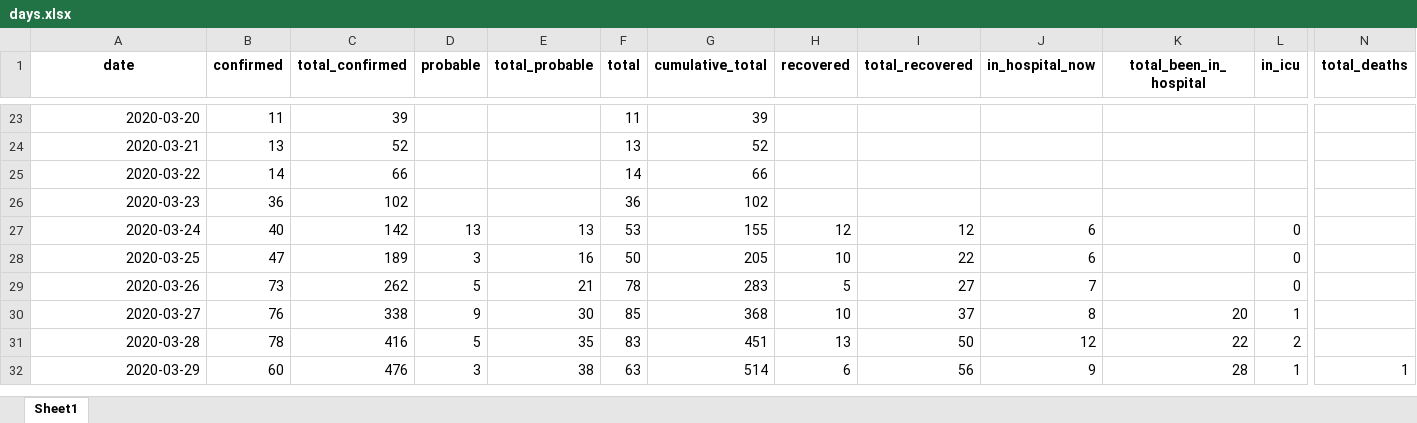
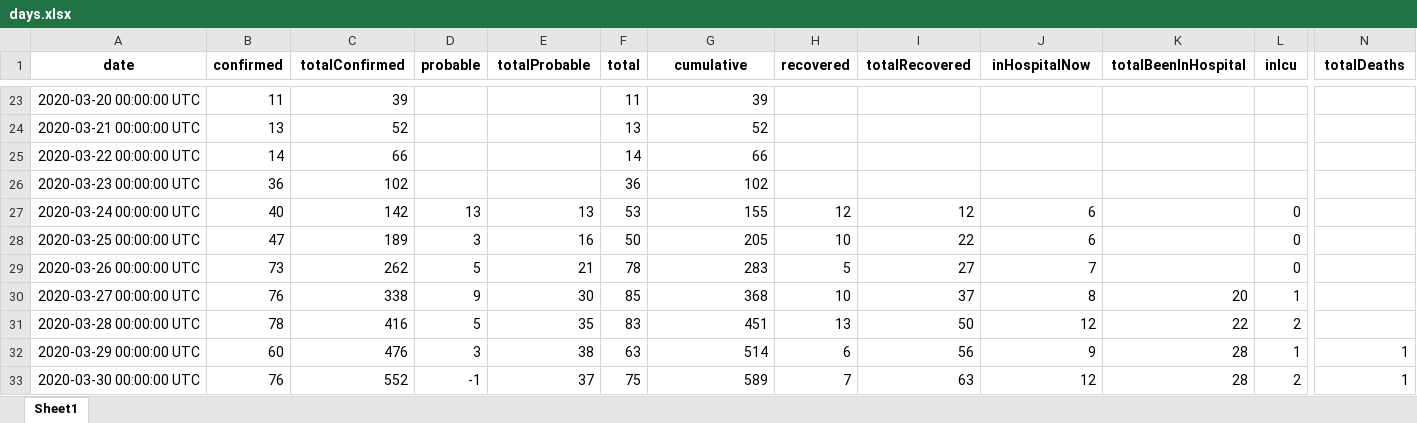
Before and after one commit to nzherald/nz-covid19-data, an Excel workbook: data/days.xlsx, sheet Sheet1, drawn as a sheet; only a part is shown, gaps mark what is left out; values as stored, in another font and other column widths than the file's, no borders; rows hold the shown columns only; the diff covers the shown part only; the diff names each change by its address in the sheet, - before the commit and + after, or states it on an @@ line.

```diff
--- a/data/days.xlsx (sheet Sheet1)
+++ b/data/days.xlsx (sheet Sheet1)
-C1: total_confirmed
+C1: totalConfirmed
-E1: total_probable
+E1: totalProbable
-G1: cumulative_total
+G1: cumulative
-I1: total_recovered
+I1: totalRecovered
-J1: in_hospital_now
+J1: inHospitalNow
-K1: total_been_in_hospital
+K1: totalBeenInHospital
-L1: in_icu
+L1: inIcu
-N1: total_deaths
+N1: totalDeaths
-A23 (date): 2020-03-20
+A23 (date): 2020-03-20 00:00:00 UTC
-A24 (date): 2020-03-21
+A24 (date): 2020-03-21 00:00:00 UTC
-A25 (date): 2020-03-22
+A25 (date): 2020-03-22 00:00:00 UTC
-A26 (date): 2020-03-23
+A26 (date): 2020-03-23 00:00:00 UTC
-A27 (date): 2020-03-24
+A27 (date): 2020-03-24 00:00:00 UTC
-A28 (date): 2020-03-25
+A28 (date): 2020-03-25 00:00:00 UTC
-A29 (date): 2020-03-26
+A29 (date): 2020-03-26 00:00:00 UTC
-A30 (date): 2020-03-27
+A30 (date): 2020-03-27 00:00:00 UTC
-A31 (date): 2020-03-28
+A31 (date): 2020-03-28 00:00:00 UTC
-A32 (date): 2020-03-29
+A32 (date): 2020-03-29 00:00:00 UTC
+row 33: 2020-03-30 00:00:00 UTC | 76 | 552 | -1 | 37 | 75 | 589 | 7 | 63 | 12 | 28 | 2 | 1
```
Also changed, not shown: 11 added rows, 11 removed rows and 10 edited cells elsewhere in this sheet, 4 other files.
